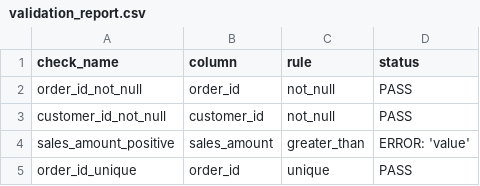
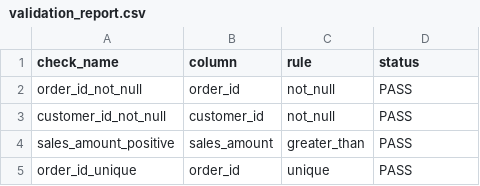
Before and after one commit to paul-jakubowski-data/metadata-driven-data-platform, a CSV file: outputs/validation_report.csv, drawn as a sheet.

```diff
--- a/outputs/validation_report.csv
+++ b/outputs/validation_report.csv
@@ -3,3 +3,3 @@ order_id_not_null,order_id,not_null,PASS
 customer_id_not_null,customer_id,not_null,PASS
-sales_amount_positive,sales_amount,greater_than,ERROR: 'value'
+sales_amount_positive,sales_amount,greater_than,PASS
 order_id_unique,order_id,unique,PASS
```
Also changed, not shown: 4 other files.
